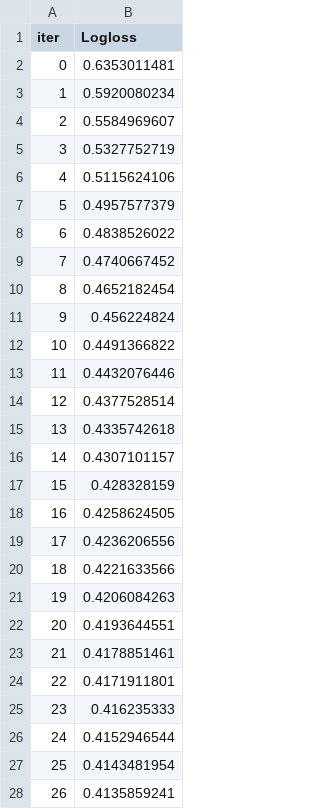
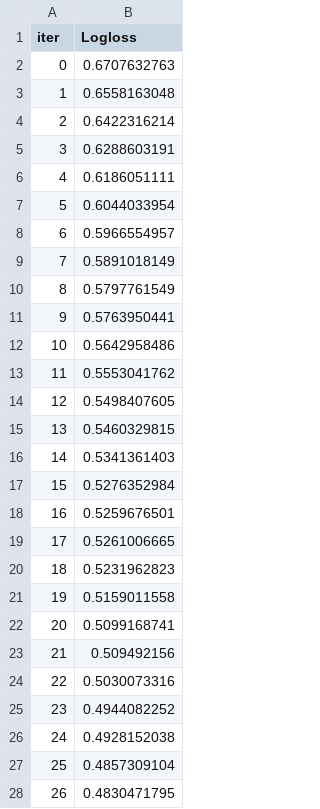
Before and after one commit to greenzkobo/LeadModel_Builder, a TSV file: catboost_info/test_error.tsv, drawn as a sheet; only a part is shown; the diff covers the shown part only.

```diff
--- a/catboost_info/test_error.tsv
+++ b/catboost_info/test_error.tsv
@@ -1,28 +1,28 @@
 iter	Logloss
-0	0.6353011481
-1	0.5920080234
-2	0.5584969607
-3	0.5327752719
-4	0.5115624106
-5	0.4957577379
-6	0.4838526022
-7	0.4740667452
-8	0.4652182454
-9	0.456224824
-10	0.4491366822
-11	0.4432076446
-12	0.4377528514
-13	0.4335742618
-14	0.4307101157
-15	0.428328159
-16	0.4258624505
-17	0.4236206556
-18	0.4221633566
-19	0.4206084263
-20	0.4193644551
-21	0.4178851461
-22	0.4171911801
-23	0.416235333
-24	0.4152946544
-25	0.4143481954
-26	0.4135859241
+0	0.6707632763
+1	0.6558163048
+2	0.6422316214
+3	0.6288603191
+4	0.6186051111
+5	0.6044033954
+6	0.5966554957
+7	0.5891018149
+8	0.5797761549
+9	0.5763950441
+10	0.5642958486
+11	0.5553041762
+12	0.5498407605
+13	0.5460329815
+14	0.5341361403
+15	0.5276352984
+16	0.5259676501
+17	0.5261006665
+18	0.5231962823
+19	0.5159011558
+20	0.5099168741
+21	0.509492156
+22	0.5030073316
+23	0.4944082252
+24	0.4928152038
+25	0.4857309104
+26	0.4830471795
```
Also changed, not shown: 73 edited cells elsewhere in this file, catboost_info/learn_error.tsv, catboost_info/time_left.tsv, 12 other files.
